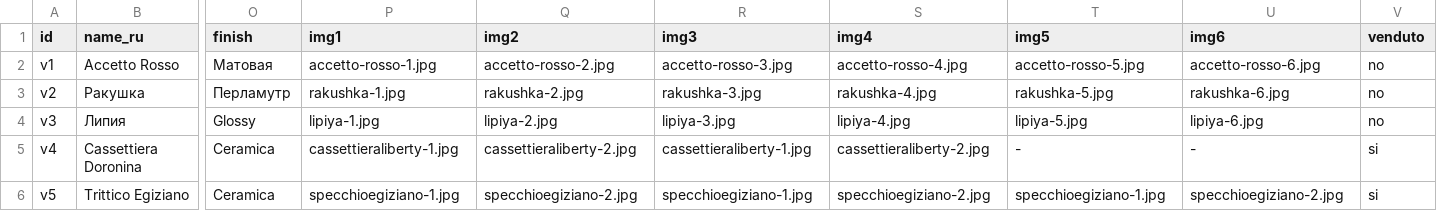
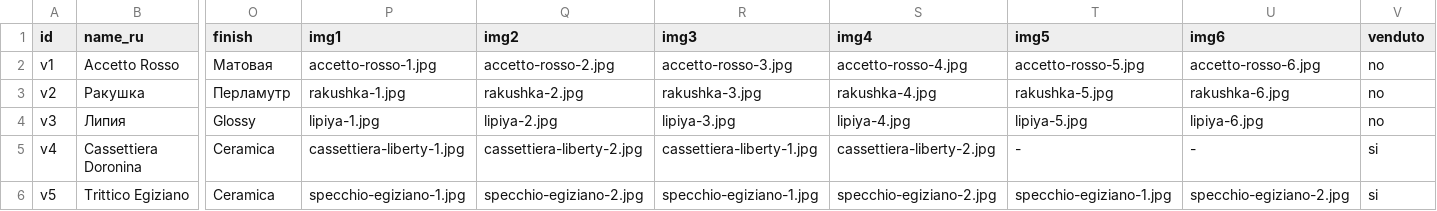
Before and after one commit to ceramicsdoronina/ceramicsdoronina.github.io, a CSV file: catalogue/vasi.csv, drawn as a sheet; only a part is shown, gaps mark what is left out; the diff names each change by its address in the sheet, - before the commit and + after, or states it on an @@ line.

```diff
--- a/catalogue/vasi.csv
+++ b/catalogue/vasi.csv
-P5 (img1): cassettieraliberty-1.jpg
+P5 (img1): cassettiera-liberty-1.jpg
-Q5 (img2): cassettieraliberty-2.jpg
+Q5 (img2): cassettiera-liberty-2.jpg
-R5 (img3): cassettieraliberty-1.jpg
+R5 (img3): cassettiera-liberty-1.jpg
-S5 (img4): cassettieraliberty-2.jpg
+S5 (img4): cassettiera-liberty-2.jpg
-P6 (img1): specchioegiziano-1.jpg
+P6 (img1): specchio-egiziano-1.jpg
-Q6 (img2): specchioegiziano-2.jpg
+Q6 (img2): specchio-egiziano-2.jpg
-R6 (img3): specchioegiziano-1.jpg
+R6 (img3): specchio-egiziano-1.jpg
-S6 (img4): specchioegiziano-2.jpg
+S6 (img4): specchio-egiziano-2.jpg
-T6 (img5): specchioegiziano-1.jpg
+T6 (img5): specchio-egiziano-1.jpg
-U6 (img6): specchioegiziano-2.jpg
+U6 (img6): specchio-egiziano-2.jpg
```
Also changed, not shown: 4 other files.
